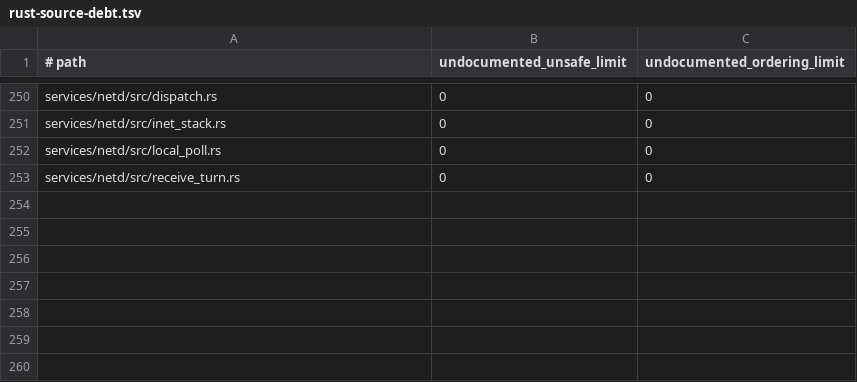
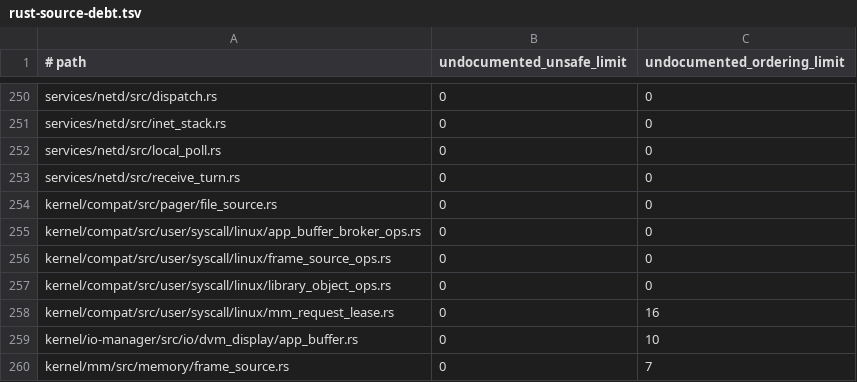
Before and after one commit to ierwarf/rustos, a TSV file: formal/rust-source-debt.tsv, drawn as a sheet; only a part is shown, gaps mark what is left out; the diff names each change by its address in the sheet, - before the commit and + after, or states it on an @@ line.

```diff
--- a/formal/rust-source-debt.tsv
+++ b/formal/rust-source-debt.tsv
+row 254: kernel/compat/src/pager/file_source.rs | 0 | 0
+row 255: kernel/compat/src/user/syscall/linux/app_buffer_broker_ops.rs | 0 | 0
+row 256: kernel/compat/src/user/syscall/linux/frame_source_ops.rs | 0 | 0
+row 257: kernel/compat/src/user/syscall/linux/library_object_ops.rs | 0 | 0
+row 258: kernel/compat/src/user/syscall/linux/mm_request_lease.rs | 0 | 16
+row 259: kernel/io-manager/src/io/dvm_display/app_buffer.rs | 0 | 10
+row 260: kernel/mm/src/memory/frame_source.rs | 0 | 7
```
Also changed, not shown: formal/concurrency-witnesses.tsv, formal/implementation-mutations.tsv, 25 other files.
